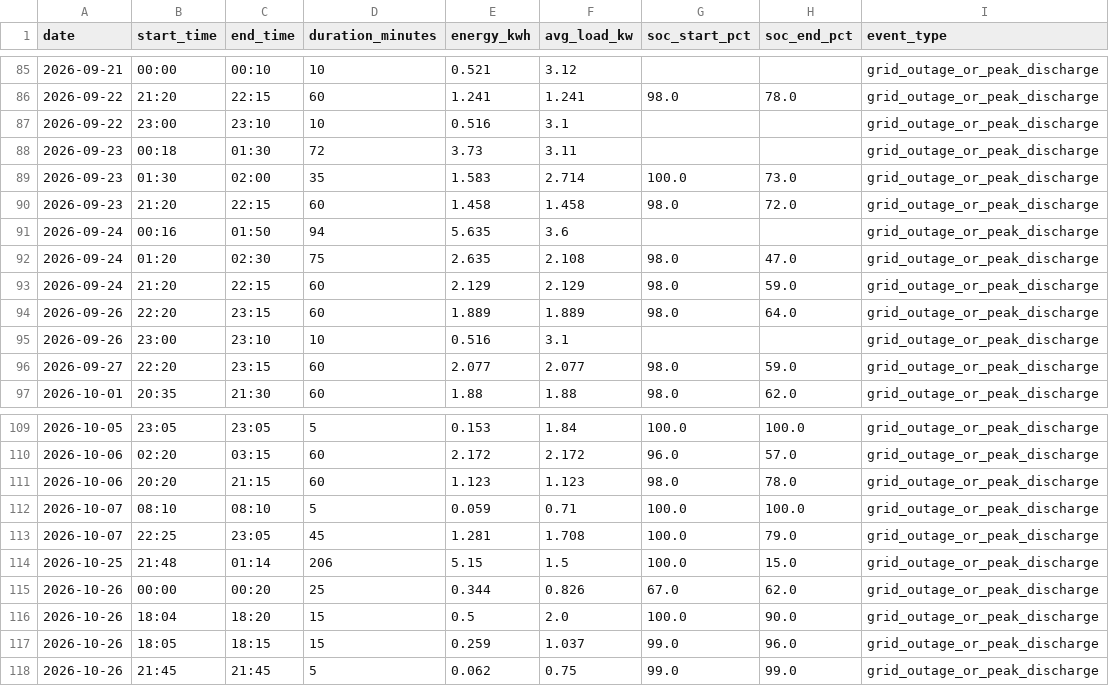
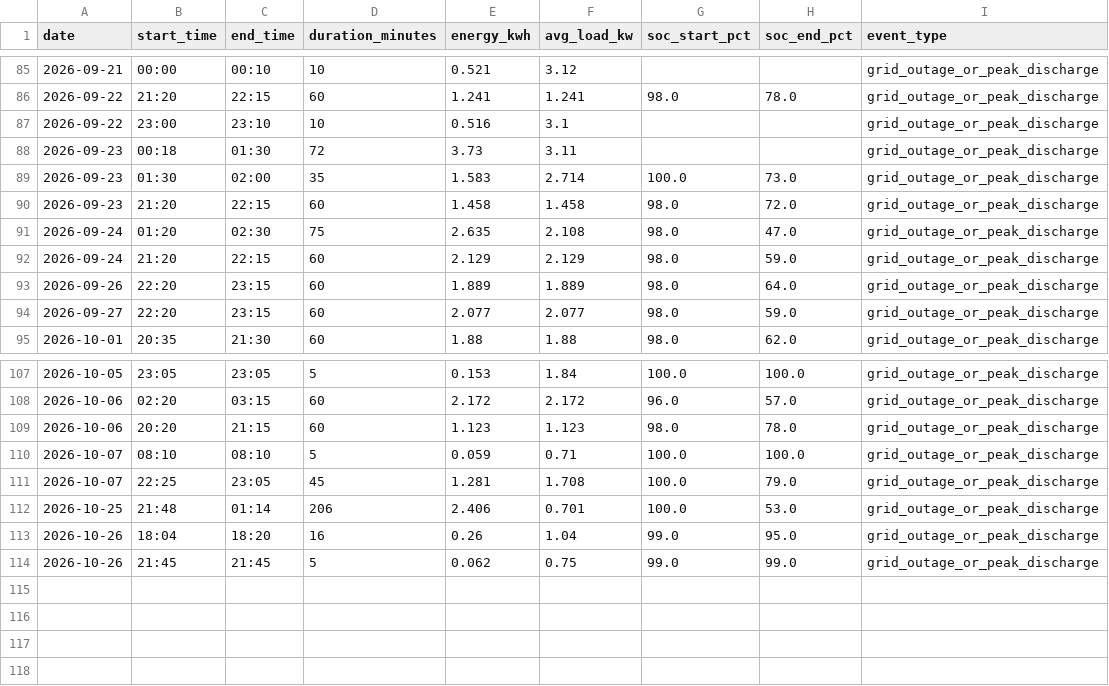
Before and after one commit to Abubakar651/SolarSense-Ems, a CSV file: data/processed/grid_outages/lesco_johar_town_outages.csv, drawn as a sheet; only a part is shown, gaps mark what is left out.

Commit message:
fix(audit): resolve all 6 forensic edge cases & implement peak recharge suppression from Argon audit report

```diff
--- a/data/processed/grid_outages/lesco_johar_town_outages.csv
+++ b/data/processed/grid_outages/lesco_johar_town_outages.csv
@@ -90,3 +90,2 @@ date,start_time,end_time,duration_minutes,energy_kwh,avg_load_kw,soc_start_pct,s
 2026-09-23,21:20,22:15,60,1.458,1.458,98.0,72.0,grid_outage_or_peak_discharge
-2026-09-24,00:16,01:50,94,5.635,3.6,,,grid_outage_or_peak_discharge
 2026-09-24,01:20,02:30,75,2.635,2.108,98.0,47.0,grid_outage_or_peak_discharge
@@ -94,3 +93,2 @@ date,start_time,end_time,duration_minutes,energy_kwh,avg_load_kw,soc_start_pct,s
 2026-09-26,22:20,23:15,60,1.889,1.889,98.0,64.0,grid_outage_or_peak_discharge
-2026-09-26,23:00,23:10,10,0.516,3.1,,,grid_outage_or_peak_discharge
 2026-09-27,22:20,23:15,60,2.077,2.077,98.0,59.0,grid_outage_or_peak_discharge
@@ -113,6 +111,4 @@ date,start_time,end_time,duration_minutes,energy_kwh,avg_load_kw,soc_start_pct,s
 2026-10-07,22:25,23:05,45,1.281,1.708,100.0,79.0,grid_outage_or_peak_discharge
-2026-10-25,21:48,01:14,206,5.15,1.5,100.0,15.0,grid_outage_or_peak_discharge
-2026-10-26,00:00,00:20,25,0.344,0.826,67.0,62.0,grid_outage_or_peak_discharge
-2026-10-26,18:04,18:20,15,0.5,2.0,100.0,90.0,grid_outage_or_peak_discharge
-2026-10-26,18:05,18:15,15,0.259,1.037,99.0,96.0,grid_outage_or_peak_discharge
+2026-10-25,21:48,01:14,206,2.406,0.701,100.0,53.0,grid_outage_or_peak_discharge
+2026-10-26,18:04,18:20,16,0.26,1.04,99.0,95.0,grid_outage_or_peak_discharge
 2026-10-26,21:45,21:45,5,0.062,0.75,99.0,99.0,grid_outage_or_peak_discharge
```
Also changed, not shown: 8 other files.
